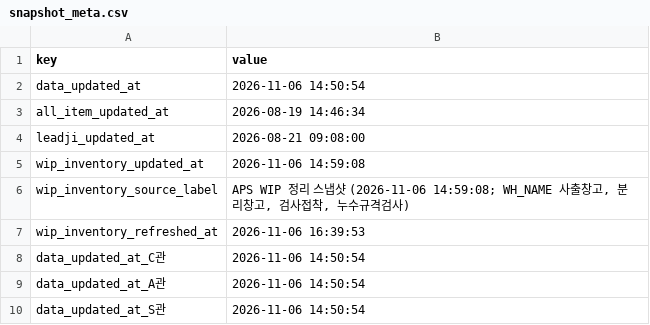
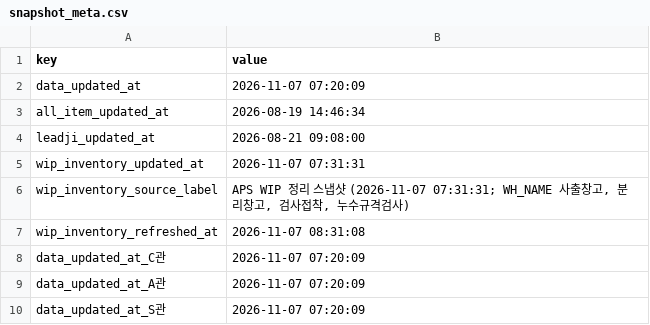
Before and after one commit to 113090ab-creator/INTEROJO, a CSV file: cloud_snapshots/snapshot_meta.csv, drawn as a sheet.

```diff
--- a/cloud_snapshots/snapshot_meta.csv
+++ b/cloud_snapshots/snapshot_meta.csv
@@ -1,10 +1,10 @@
 key,value
-data_updated_at,2026-11-06 14:50:54
+data_updated_at,2026-11-07 07:20:09
 all_item_updated_at,2026-08-19 14:46:34
 leadji_updated_at,2026-08-21 09:08:00
-wip_inventory_updated_at,2026-11-06 14:59:08
-wip_inventory_source_label,"APS WIP 정리 스냅샷 (2026-11-06 14:59:08; WH_NAME 사출창고, 분리창고, 검사접착, 누수규격검사)"
-wip_inventory_refreshed_at,2026-11-06 16:39:53
-data_updated_at_C관,2026-11-06 14:50:54
-data_updated_at_A관,2026-11-06 14:50:54
-data_updated_at_S관,2026-11-06 14:50:54
+wip_inventory_updated_at,2026-11-07 07:31:31
+wip_inventory_source_label,"APS WIP 정리 스냅샷 (2026-11-07 07:31:31; WH_NAME 사출창고, 분리창고, 검사접착, 누수규격검사)"
+wip_inventory_refreshed_at,2026-11-07 08:31:08
+data_updated_at_C관,2026-11-07 07:20:09
+data_updated_at_A관,2026-11-07 07:20:09
+data_updated_at_S관,2026-11-07 07:20:09
```
Also changed, not shown: 33 other files.
